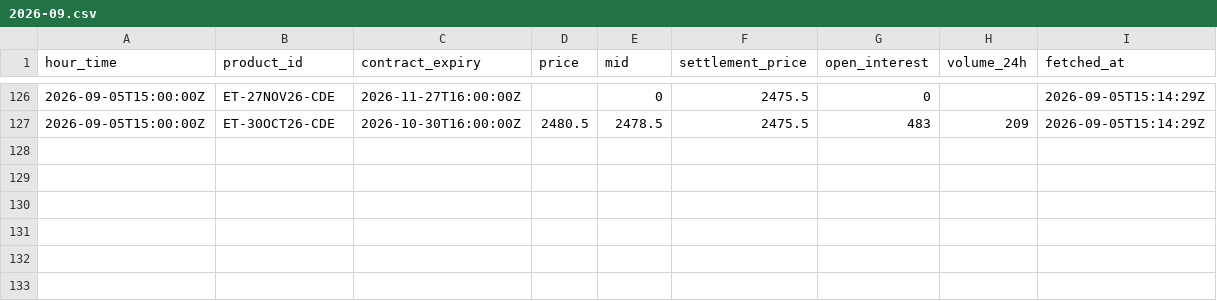
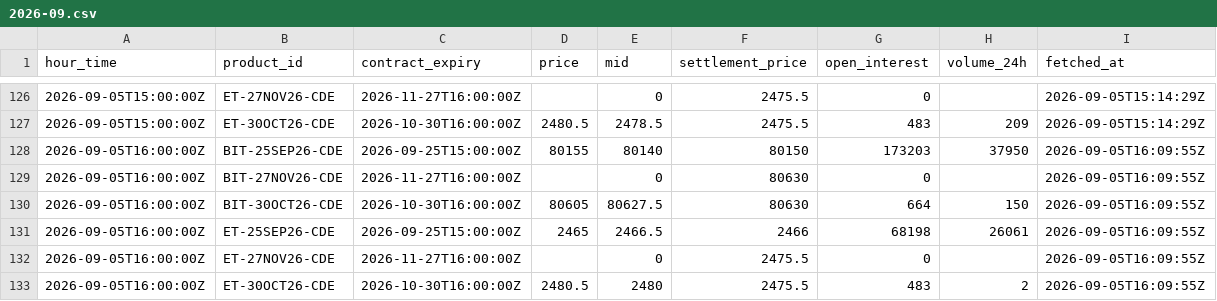
Before and after one commit to luke-cramer/ai-trading, a CSV file: data/carry/dated/2026-09.csv, drawn as a sheet; only a part is shown, gaps mark what is left out.

Commit message:
data(carry): ingest 2026-09-05T16:09Z

```diff
--- a/data/carry/dated/2026-09.csv
+++ b/data/carry/dated/2026-09.csv
@@ -127 +127,7 @@ hour_time,product_id,contract_expiry,price,mid,settlement_price,open_interest,vo
 2026-09-05T15:00:00Z,ET-30OCT26-CDE,2026-10-30T16:00:00Z,2480.5,2478.5,2475.5,483,209,2026-09-05T15:14:29Z
+2026-09-05T16:00:00Z,BIT-25SEP26-CDE,2026-09-25T15:00:00Z,80155,80140,80150,173203,37950,2026-09-05T16:09:55Z
+2026-09-05T16:00:00Z,BIT-27NOV26-CDE,2026-11-27T16:00:00Z,,0,80630,0,,2026-09-05T16:09:55Z
+2026-09-05T16:00:00Z,BIT-30OCT26-CDE,2026-10-30T16:00:00Z,80605,80627.5,80630,664,150,2026-09-05T16:09:55Z
+2026-09-05T16:00:00Z,ET-25SEP26-CDE,2026-09-25T15:00:00Z,2465,2466.5,2466,68198,26061,2026-09-05T16:09:55Z
+2026-09-05T16:00:00Z,ET-27NOV26-CDE,2026-11-27T16:00:00Z,,0,2475.5,0,,2026-09-05T16:09:55Z
+2026-09-05T16:00:00Z,ET-30OCT26-CDE,2026-10-30T16:00:00Z,2480.5,2480,2475.5,483,2,2026-09-05T16:09:55Z
```
Also changed, not shown: data/carry/funding/2026-09.csv, data/carry/spot/2026-09.csv, 5 other files.
